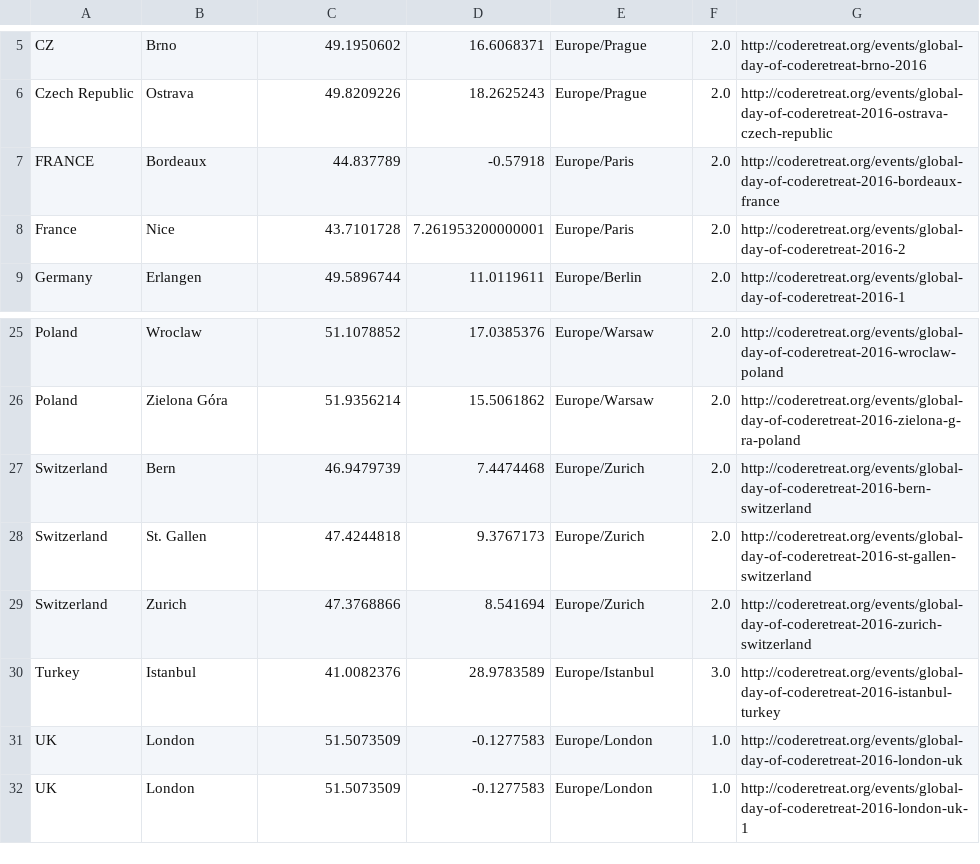
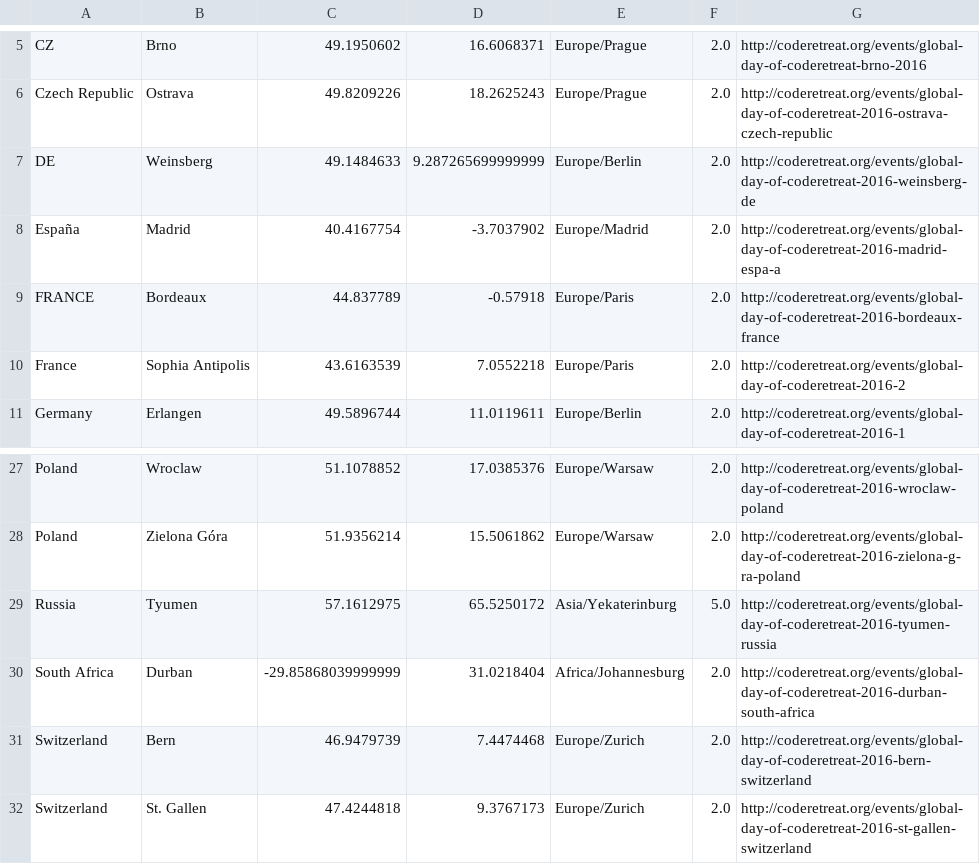
Before and after one commit to coderetreat/GDCR, a CSV file: data/locations.csv, drawn as a sheet; only a part is shown, gaps mark what is left out; the shorter side is filled out with more unchanged rows.

Commit message:
Add more GDCR 2016 events to the map

```diff
--- a/data/locations.csv
+++ b/data/locations.csv
@@ -6,4 +6,6 @@ CZ	Brno	49.1950602	16.6068371	Europe/Prague	2.0	http://coderetreat.org/events/gl
 Czech Republic	Ostrava	49.8209226	18.2625243	Europe/Prague	2.0	http://coderetreat.org/events/global-day-of-coderetreat-2016-ostrava-czech-republic
+DE	Weinsberg	49.1484633	9.287265699999999	Europe/Berlin	2.0	http://coderetreat.org/events/global-day-of-coderetreat-2016-weinsberg-de
+España	Madrid	40.4167754	-3.7037902	Europe/Madrid	2.0	http://coderetreat.org/events/global-day-of-coderetreat-2016-madrid-espa-a
 FRANCE	Bordeaux	44.837789	-0.57918	Europe/Paris	2.0	http://coderetreat.org/events/global-day-of-coderetreat-2016-bordeaux-france
-France	Nice	43.7101728	7.261953200000001	Europe/Paris	2.0	http://coderetreat.org/events/global-day-of-coderetreat-2016-2
+France	Sophia Antipolis	43.6163539	7.0552218	Europe/Paris	2.0	http://coderetreat.org/events/global-day-of-coderetreat-2016-2
 Germany	Erlangen	49.5896744	11.0119611	Europe/Berlin	2.0	http://coderetreat.org/events/global-day-of-coderetreat-2016-1
@@ -26,2 +28,4 @@ Poland	Wroclaw	51.1078852	17.0385376	Europe/Warsaw	2.0	http://coderetreat.org/ev
 Poland	Zielona Góra	51.9356214	15.5061862	Europe/Warsaw	2.0	http://coderetreat.org/events/global-day-of-coderetreat-2016-zielona-g-ra-poland
+Russia	Tyumen	57.1612975	65.5250172	Asia/Yekaterinburg	5.0	http://coderetreat.org/events/global-day-of-coderetreat-2016-tyumen-russia
+South Africa	Durban	-29.85868039999999	31.0218404	Africa/Johannesburg	2.0	http://coderetreat.org/events/global-day-of-coderetreat-2016-durban-south-africa
 Switzerland	Bern	46.9479739	7.4474468	Europe/Zurich	2.0	http://coderetreat.org/events/global-day-of-coderetreat-2016-bern-switzerland
```
Also changed, not shown: 1 other file.
